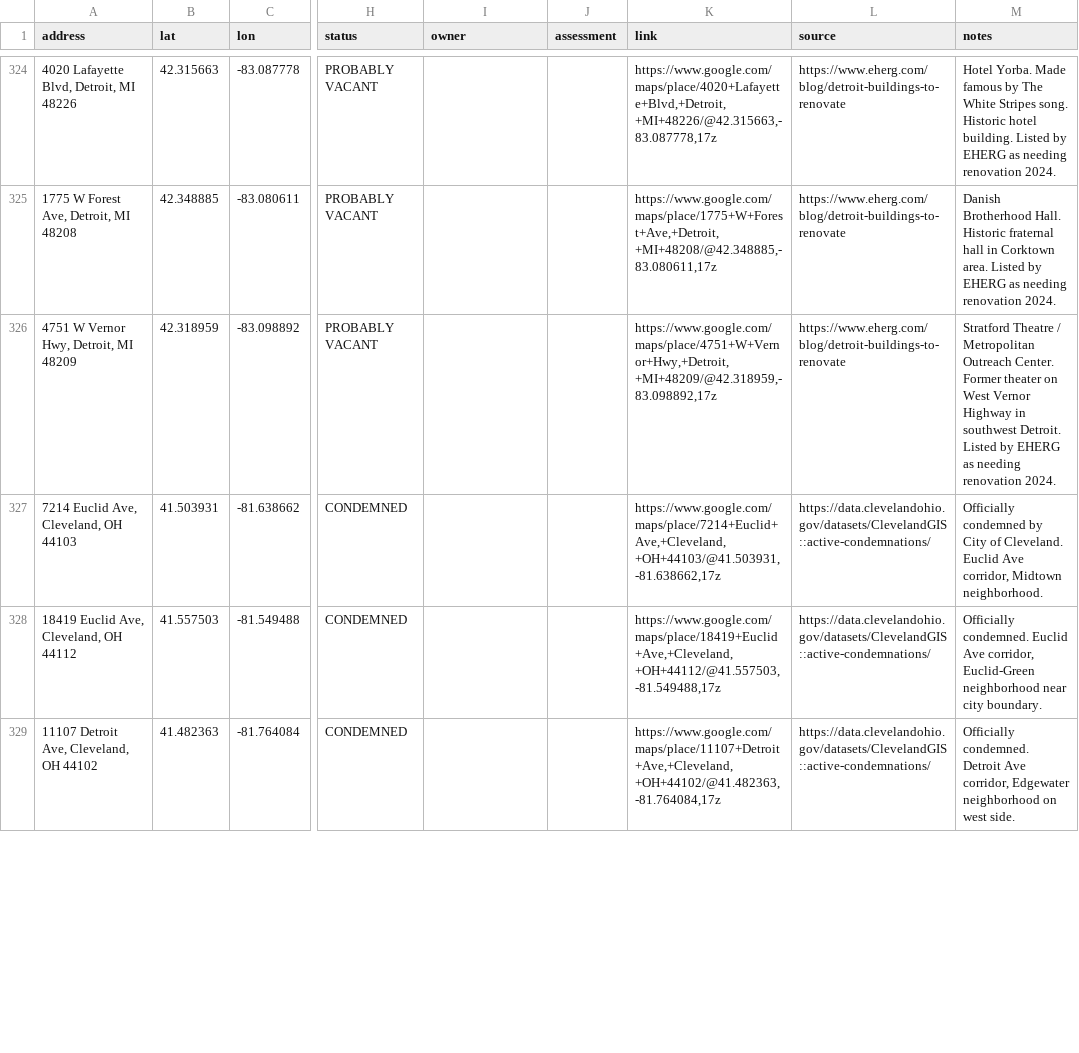
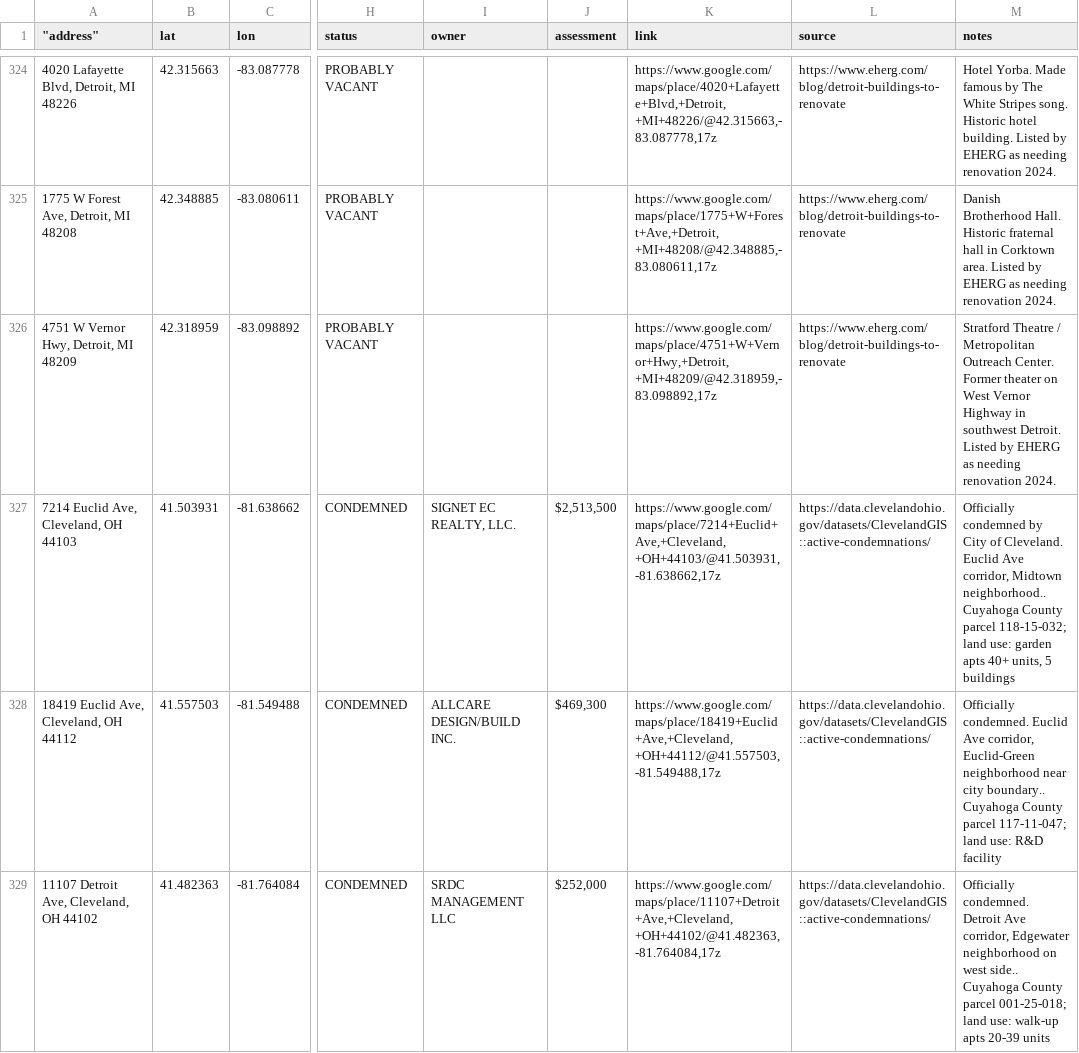
Before and after one commit to coldapache/AbandonedAmerica, a CSV file: Abandoned America - Abandoned or Unused Properties.csv, drawn as a sheet; only a part is shown, gaps mark what is left out; the diff covers the shown part only; the diff names each change by its address in the sheet, - before the commit and + after, or states it on an @@ line.

```diff
--- a/Abandoned America - Abandoned or Unused Properties.csv
+++ b/Abandoned America - Abandoned or Unused Properties.csv
-A1: address
+A1: "address"
-I327 (owner): (empty)
+I327 (owner): SIGNET EC REALTY, LLC.
-J327 (assessment): (empty)
+J327 (assessment): $2,513,500
-M327 (notes): …corridor, Midtown neighborhood.
+M327 (notes): …corridor, Midtown neighborhood.. Cuyahoga County parcel 118-15-032; land use: garden apts 40+ units, 5 buildings
-I328 (owner): (empty)
+I328 (owner): ALLCARE DESIGN/BUILD INC.
-J328 (assessment): (empty)
+J328 (assessment): $469,300
-M328 (notes): …near city boundary.
+M328 (notes): …near city boundary.. Cuyahoga County parcel 117-11-047; land use: R&D facility
-I329 (owner): (empty)
+I329 (owner): SRDC MANAGEMENT LLC
-J329 (assessment): (empty)
+J329 (assessment): $252,000
-M329 (notes): …on west side.
+M329 (notes): …on west side.. Cuyahoga County parcel 001-25-018; land use: walk-up apts 20-39 units
```
Also changed, not shown: 2 removed rows and 144 edited cells elsewhere in this file.
